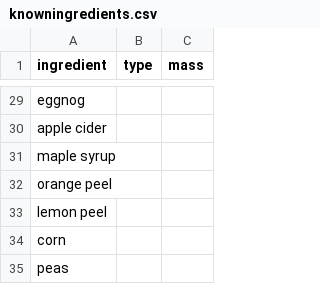
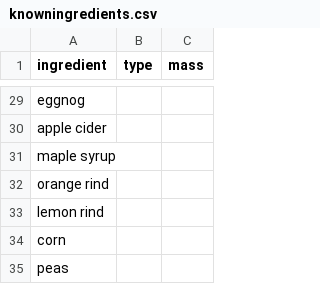
Before and after one commit to stevenbell/recipeviz, a CSV file: processing/knowningredients.csv, drawn as a sheet; only a part is shown, gaps mark what is left out; the diff covers the shown part only.

Commit message:
Adding more known ingredients.

```diff
--- a/processing/knowningredients.csv
+++ b/processing/knowningredients.csv
@@ -31,4 +31,4 @@ apple cider,,
 maple syrup,,
-orange peel,,
-lemon peel,,
+orange rind,,
+lemon rind,,
 corn,,
```
Also changed, not shown: 45 added rows elsewhere in this file, 1 other file.
